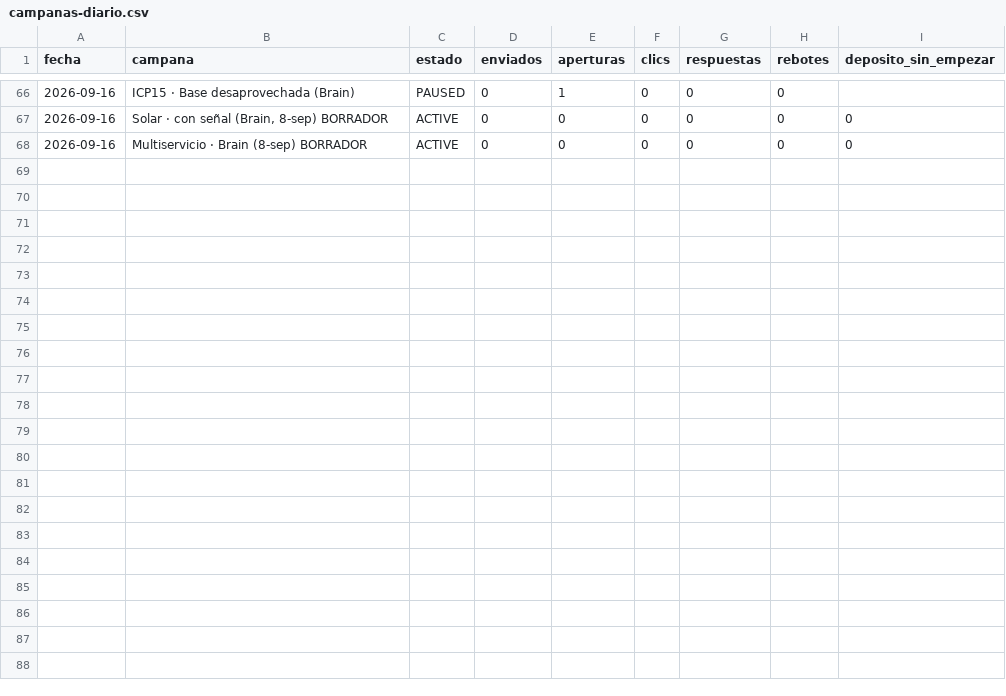
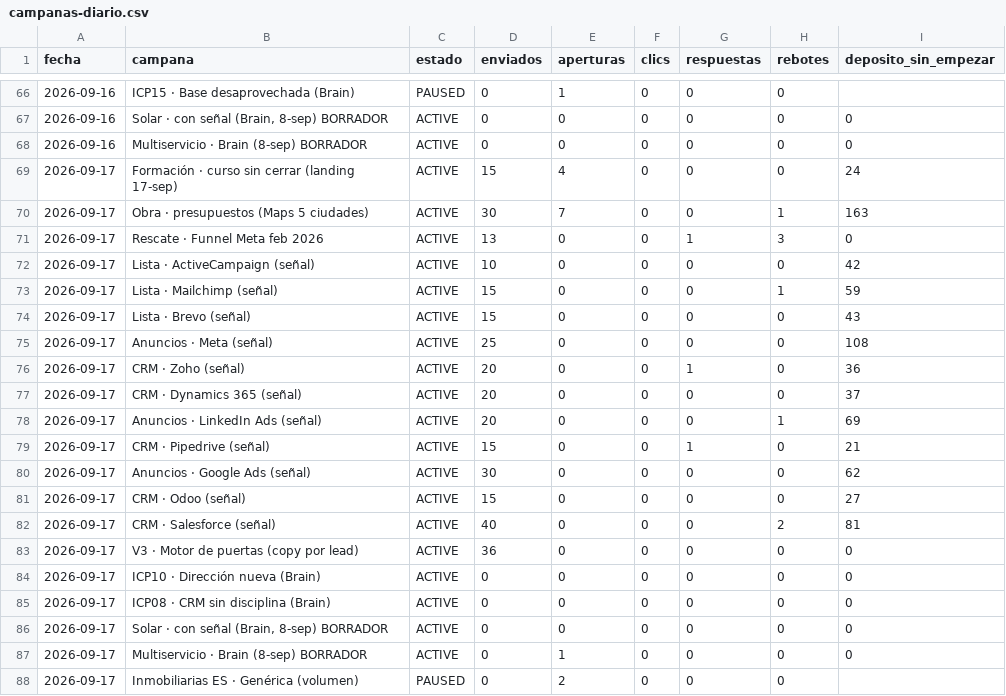
Before and after one commit to qualivo-sys/qualivo, a CSV file: captacion/datos/campanas-diario.csv, drawn as a sheet; only a part is shown, gaps mark what is left out.

```diff
--- a/captacion/datos/campanas-diario.csv
+++ b/captacion/datos/campanas-diario.csv
@@ -68 +68,21 @@ fecha,campana,estado,enviados,aperturas,clics,respuestas,rebotes,deposito_sin_em
 2026-09-16,Multiservicio · Brain (8-sep) BORRADOR,ACTIVE,0,0,0,0,0,0
+2026-09-17,Formación · curso sin cerrar (landing 17-sep),ACTIVE,15,4,0,0,0,24
+2026-09-17,Obra · presupuestos (Maps 5 ciudades),ACTIVE,30,7,0,0,1,163
+2026-09-17,Rescate · Funnel Meta feb 2026,ACTIVE,13,0,0,1,3,0
+2026-09-17,Lista · ActiveCampaign (señal),ACTIVE,10,0,0,0,0,42
+2026-09-17,Lista · Mailchimp (señal),ACTIVE,15,0,0,0,1,59
+2026-09-17,Lista · Brevo (señal),ACTIVE,15,0,0,0,0,43
+2026-09-17,Anuncios · Meta (señal),ACTIVE,25,0,0,0,0,108
+2026-09-17,CRM · Zoho (señal),ACTIVE,20,0,0,1,0,36
+2026-09-17,CRM · Dynamics 365 (señal),ACTIVE,20,0,0,0,0,37
+2026-09-17,Anuncios · LinkedIn Ads (señal),ACTIVE,20,0,0,0,1,69
+2026-09-17,CRM · Pipedrive (señal),ACTIVE,15,0,0,1,0,21
+2026-09-17,Anuncios · Google Ads (señal),ACTIVE,30,0,0,0,0,62
+2026-09-17,CRM · Odoo (señal),ACTIVE,15,0,0,0,0,27
+2026-09-17,CRM · Salesforce (señal),ACTIVE,40,0,0,0,2,81
+2026-09-17,V3 · Motor de puertas (copy por lead),ACTIVE,36,0,0,0,0,0
+2026-09-17,ICP10 · Dirección nueva (Brain),ACTIVE,0,0,0,0,0,0
+2026-09-17,ICP08 · CRM sin disciplina (Brain),ACTIVE,0,0,0,0,0,0
+2026-09-17,"Solar · con señal (Brain, 8-sep) BORRADOR",ACTIVE,0,0,0,0,0,0
+2026-09-17,Multiservicio · Brain (8-sep) BORRADOR,ACTIVE,0,1,0,0,0,0
+2026-09-17,Inmobiliarias ES · Genérica (volumen),PAUSED,0,2,0,0,0,
```
Also changed, not shown: captacion/datos/embudo-ghl.csv, captacion/datos/funnel-diario.csv, 1 other file.
